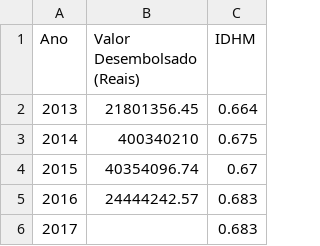
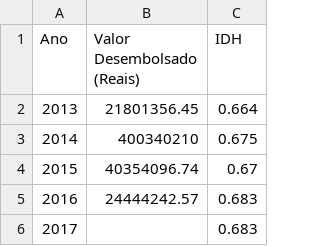
Before and after one commit to dayanacavalcante/BNDES-Dados-Abertos, a CSV file: Dados/regiao-nordeste.csv, drawn as a sheet; only a part is shown.

```diff
--- a/Dados/regiao-nordeste.csv
+++ b/Dados/regiao-nordeste.csv
@@ -1,2 +1,2 @@
-Ano,Valor Desembolsado (Reais) ,IDHM
+Ano,Valor Desembolsado (Reais) ,IDH
 2013,21801356.45,0.664
```
Also changed, not shown: Dados/regiao-norte.csv, Dados/regiao-sudeste.csv, 2 other files.
